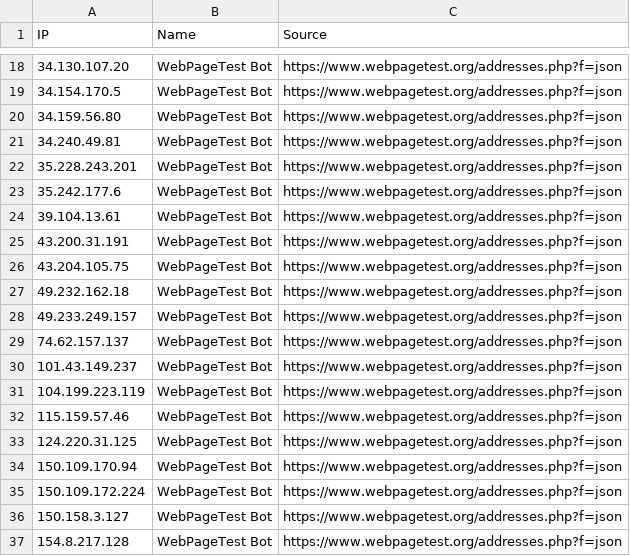
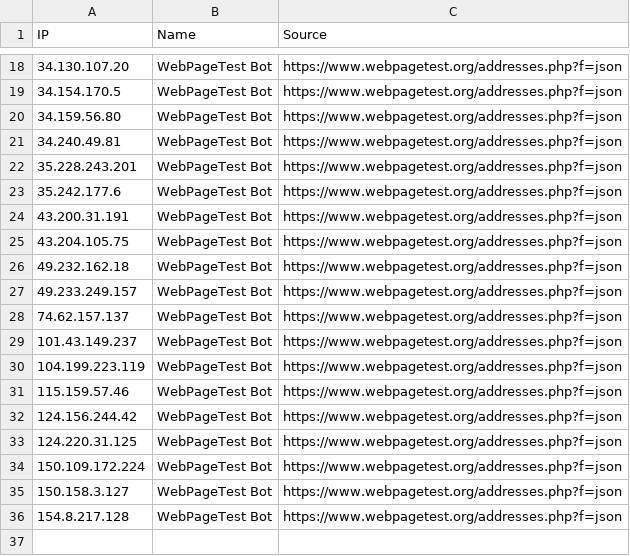
Before and after one commit to sefinek/known-bots-ip-whitelist, a CSV file: lists/webpagetestbot/ips.csv, drawn as a sheet; only a part is shown, gaps mark what is left out.

Commit message:
Auto-update IP lists (9 modified files) - Sun, 20 Jul 2025 12:00:34 GMT

```diff
--- a/lists/webpagetestbot/ips.csv
+++ b/lists/webpagetestbot/ips.csv
@@ -23,3 +23,2 @@ IP,Name,Source
 35.242.177.6,WebPageTest Bot,https://www.webpagetest.org/addresses.php?f=json
-39.104.13.61,WebPageTest Bot,https://www.webpagetest.org/addresses.php?f=json
 43.200.31.191,WebPageTest Bot,https://www.webpagetest.org/addresses.php?f=json
@@ -32,4 +31,4 @@ IP,Name,Source
 115.159.57.46,WebPageTest Bot,https://www.webpagetest.org/addresses.php?f=json
+124.156.244.42,WebPageTest Bot,https://www.webpagetest.org/addresses.php?f=json
 124.220.31.125,WebPageTest Bot,https://www.webpagetest.org/addresses.php?f=json
-150.109.170.94,WebPageTest Bot,https://www.webpagetest.org/addresses.php?f=json
 150.109.172.224,WebPageTest Bot,https://www.webpagetest.org/addresses.php?f=json
```
Also changed, not shown: 8 other files.
